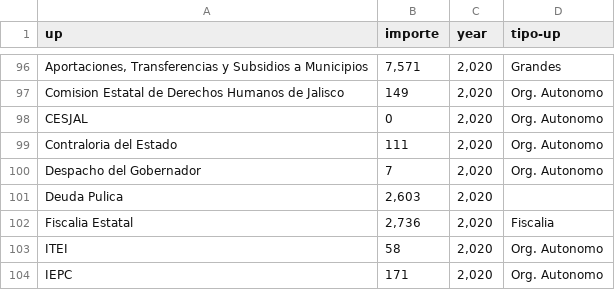
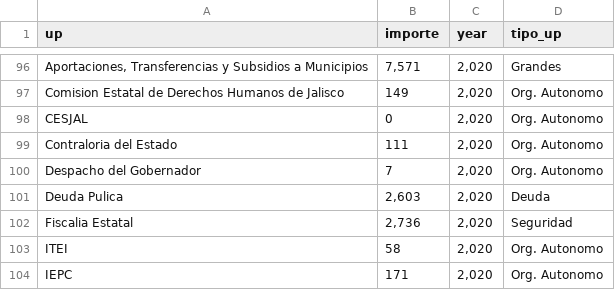
Before and after one commit to crenteriam/Transversal-Presupuesto-Abierto, a CSV file: Presupuesto-Jalisco/unidades presupuestales 18-19-20_v3.csv, drawn as a sheet; only a part is shown, gaps mark what is left out; the diff covers the shown part only.

```diff
--- a/Presupuesto-Jalisco/unidades presupuestales 18-19-20_v3.csv
+++ b/Presupuesto-Jalisco/unidades presupuestales 18-19-20_v3.csv
@@ -1 +1 @@
-up,importe,year,tipo-up
+up,importe,year,tipo_up
@@ -100,4 +100,4 @@ Contraloria del Estado,111,"2,020",Org. Autonomo
 Despacho del Gobernador,7,"2,020",Org. Autonomo
-Deuda Pulica,"2,603","2,020",
-Fiscalia Estatal,"2,736","2,020",Fiscalia
+Deuda Pulica,"2,603","2,020",Deuda
+Fiscalia Estatal,"2,736","2,020",Seguridad
 ITEI,58,"2,020",Org. Autonomo
```
Also changed, not shown: 14 edited cells elsewhere in this file, 7 other files.
